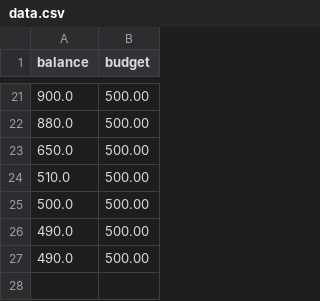
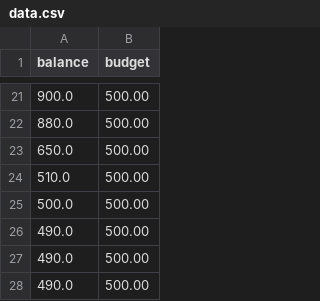
Before and after one commit to azhes/agile-development-project, a CSV file: data.csv, drawn as a sheet; only a part is shown, gaps mark what is left out.

```diff
--- a/data.csv
+++ b/data.csv
@@ -27 +27,2 @@ balance,budget
 490.0,500.00
+490.0,500.00
```
